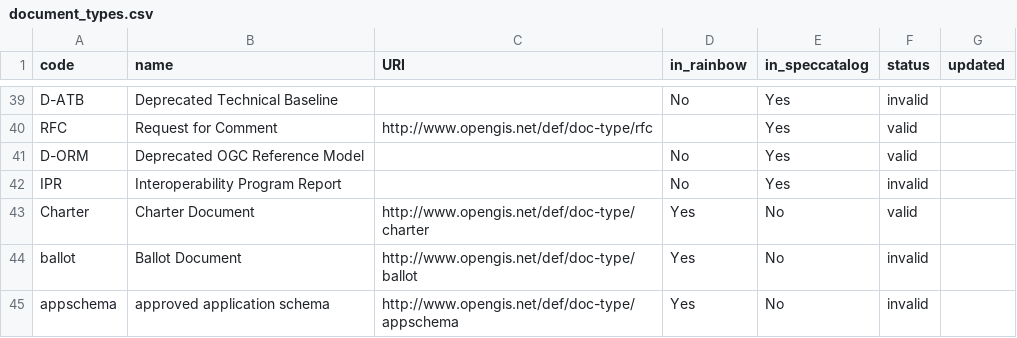
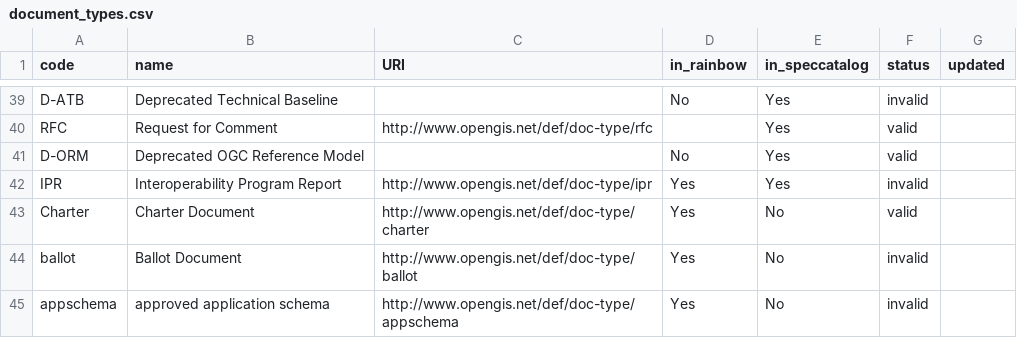
Before and after one commit to opengeospatial/NamingAuthority, a CSV file: incubation/document-types/document_types.csv, drawn as a sheet; only a part is shown, gaps mark what is left out.

Commit message:
Update document_types.csv

```diff
--- a/incubation/document-types/document_types.csv
+++ b/incubation/document-types/document_types.csv
@@ -41,3 +41,3 @@ RFC,Request for Comment,http://www.opengis.net/def/doc-type/rfc,,Yes,valid,
 D-ORM,Deprecated OGC Reference Model,,No,Yes,valid,
-IPR,Interoperability Program Report,,No,Yes,invalid,
+IPR,Interoperability Program Report,http://www.opengis.net/def/doc-type/ipr,Yes,Yes,invalid,
 Charter,Charter Document,http://www.opengis.net/def/doc-type/charter ,Yes,No,valid,
```
